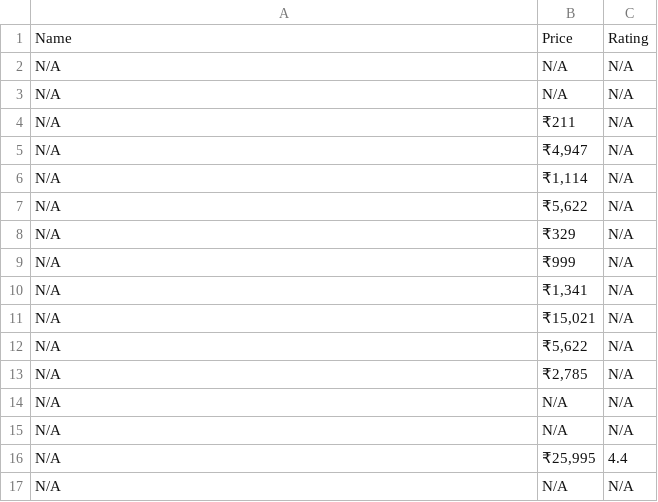
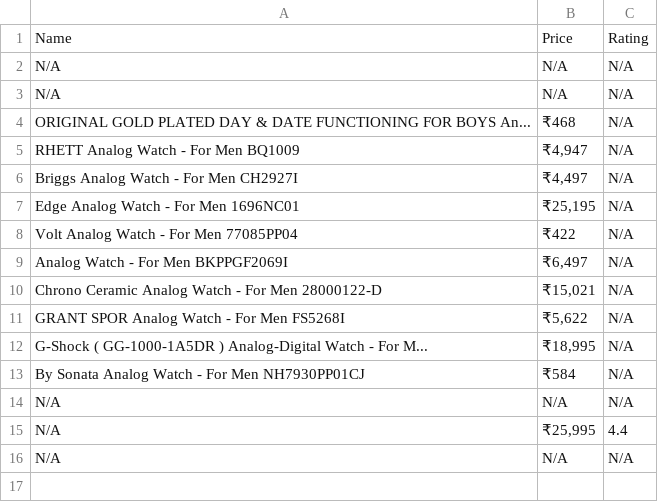
Before and after one commit to akhilas101/Web_Scraping, a CSV file: flipkart_watches.csv, drawn as a sheet.

Commit message:
Update flipkart_watches.csv

```diff
--- a/flipkart_watches.csv
+++ b/flipkart_watches.csv
@@ -3,13 +3,12 @@ N/A,N/A,N/A
 N/A,N/A,N/A
-N/A,₹211,N/A
-N/A,"₹4,947",N/A
-N/A,"₹1,114",N/A
-N/A,"₹5,622",N/A
-N/A,₹329,N/A
-N/A,₹999,N/A
-N/A,"₹1,341",N/A
-N/A,"₹15,021",N/A
-N/A,"₹5,622",N/A
-N/A,"₹2,785",N/A
-N/A,N/A,N/A
+ORIGINAL GOLD PLATED DAY & DATE FUNCTIONING FOR BOYS An...,₹468,N/A
+RHETT Analog Watch  - For Men BQ1009,"₹4,947",N/A
+Briggs Analog Watch  - For Men CH2927I,"₹4,497",N/A
+Edge Analog Watch  - For Men 1696NC01,"₹25,195",N/A
+Volt Analog Watch  - For Men 77085PP04,₹422,N/A
+Analog Watch  - For Men BKPPGF2069I,"₹6,497",N/A
+Chrono Ceramic Analog Watch  - For Men 28000122-D,"₹15,021",N/A
+GRANT SPOR Analog Watch  - For Men FS5268I,"₹5,622",N/A
+G-Shock ( GG-1000-1A5DR ) Analog-Digital Watch  - For M...,"₹18,995",N/A
+By Sonata Analog Watch  - For Men NH7930PP01CJ,₹584,N/A
 N/A,N/A,N/A
```
